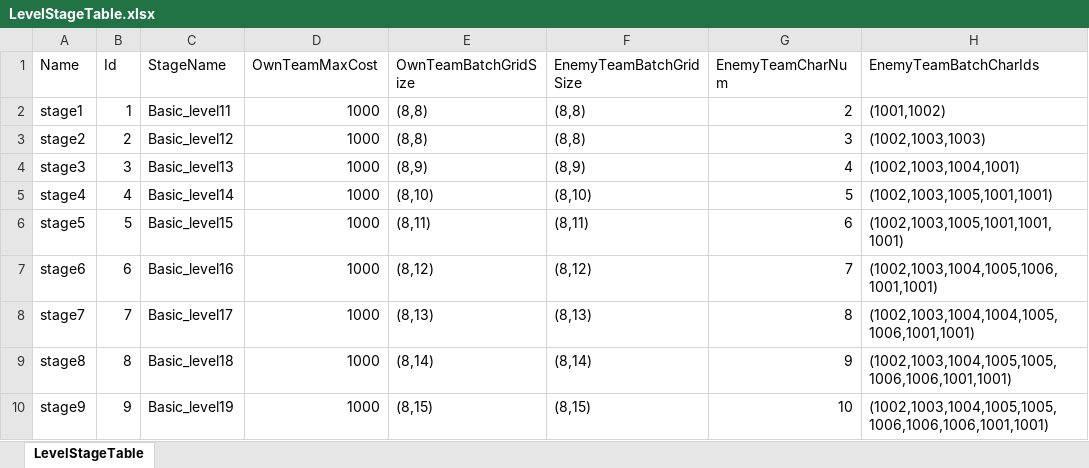
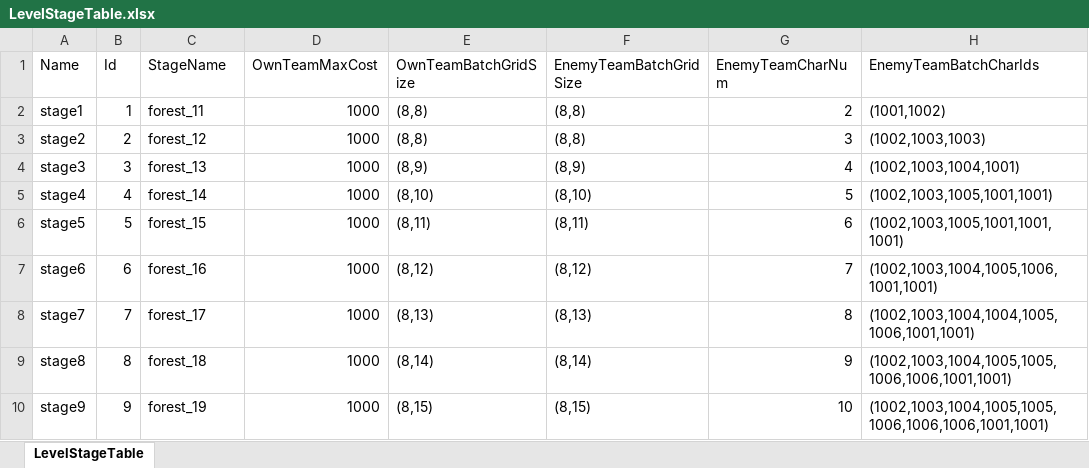
Before and after one commit to songhojung/ProjectBS, an Excel workbook: Document/GameTable/Level/LevelStageTable.xlsx, sheet LevelStageTable, drawn as a sheet; only a part is shown; values as stored, in another font and other column widths than the file's, no borders; the diff names each change by its address in the sheet, - before the commit and + after, or states it on an @@ line.

```diff
--- a/Document/GameTable/Level/LevelStageTable.xlsx (sheet LevelStageTable)
+++ b/Document/GameTable/Level/LevelStageTable.xlsx (sheet LevelStageTable)
-C2 (StageName): Basic_level11
+C2 (StageName): forest_11
-C3 (StageName): Basic_level12
+C3 (StageName): forest_12
-C4 (StageName): Basic_level13
+C4 (StageName): forest_13
-C5 (StageName): Basic_level14
+C5 (StageName): forest_14
-C6 (StageName): Basic_level15
+C6 (StageName): forest_15
-C7 (StageName): Basic_level16
+C7 (StageName): forest_16
-C8 (StageName): Basic_level17
+C8 (StageName): forest_17
-C9 (StageName): Basic_level18
+C9 (StageName): forest_18
-C10 (StageName): Basic_level19
+C10 (StageName): forest_19
```
Also changed, not shown: 11 other files.
